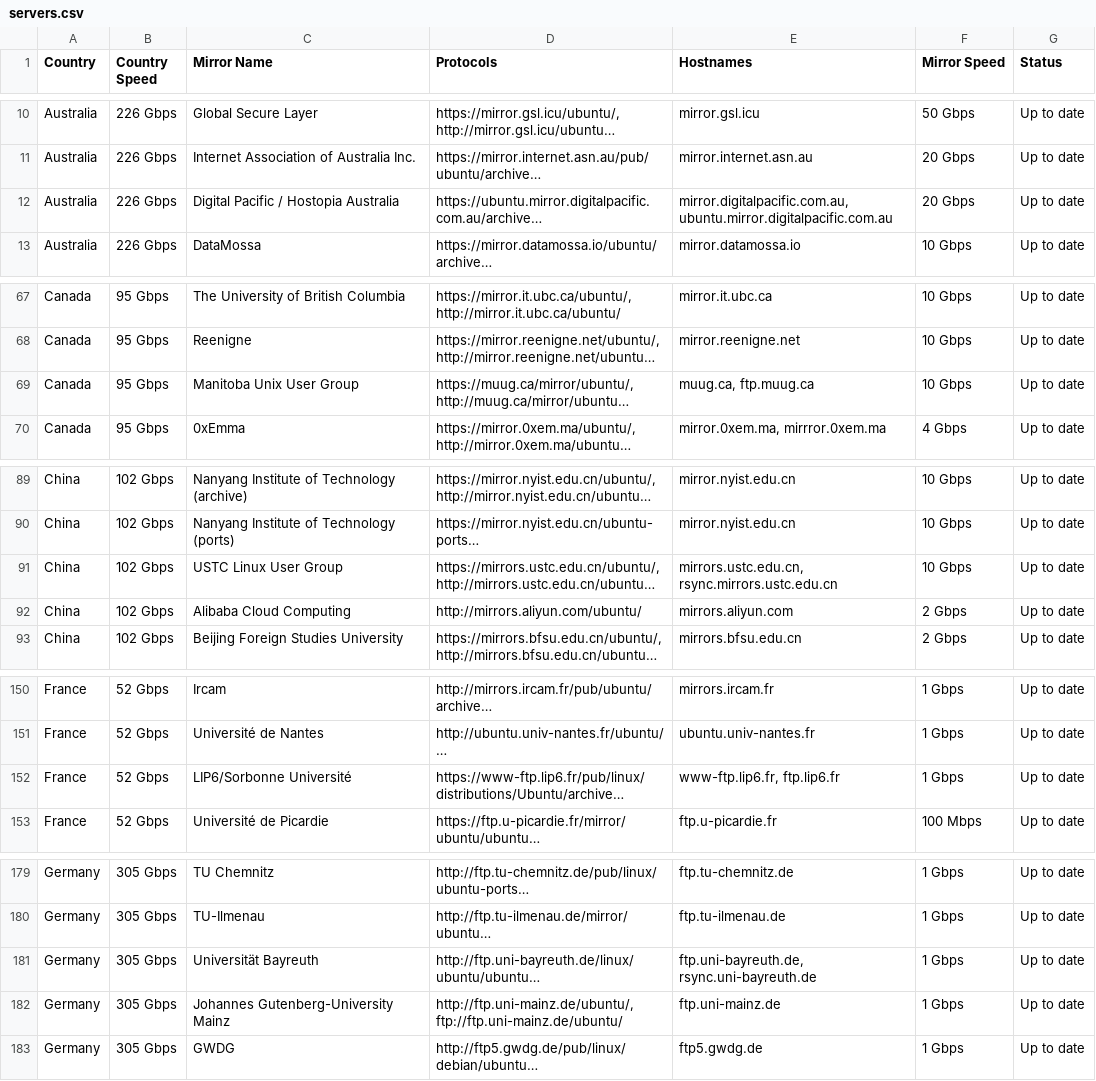
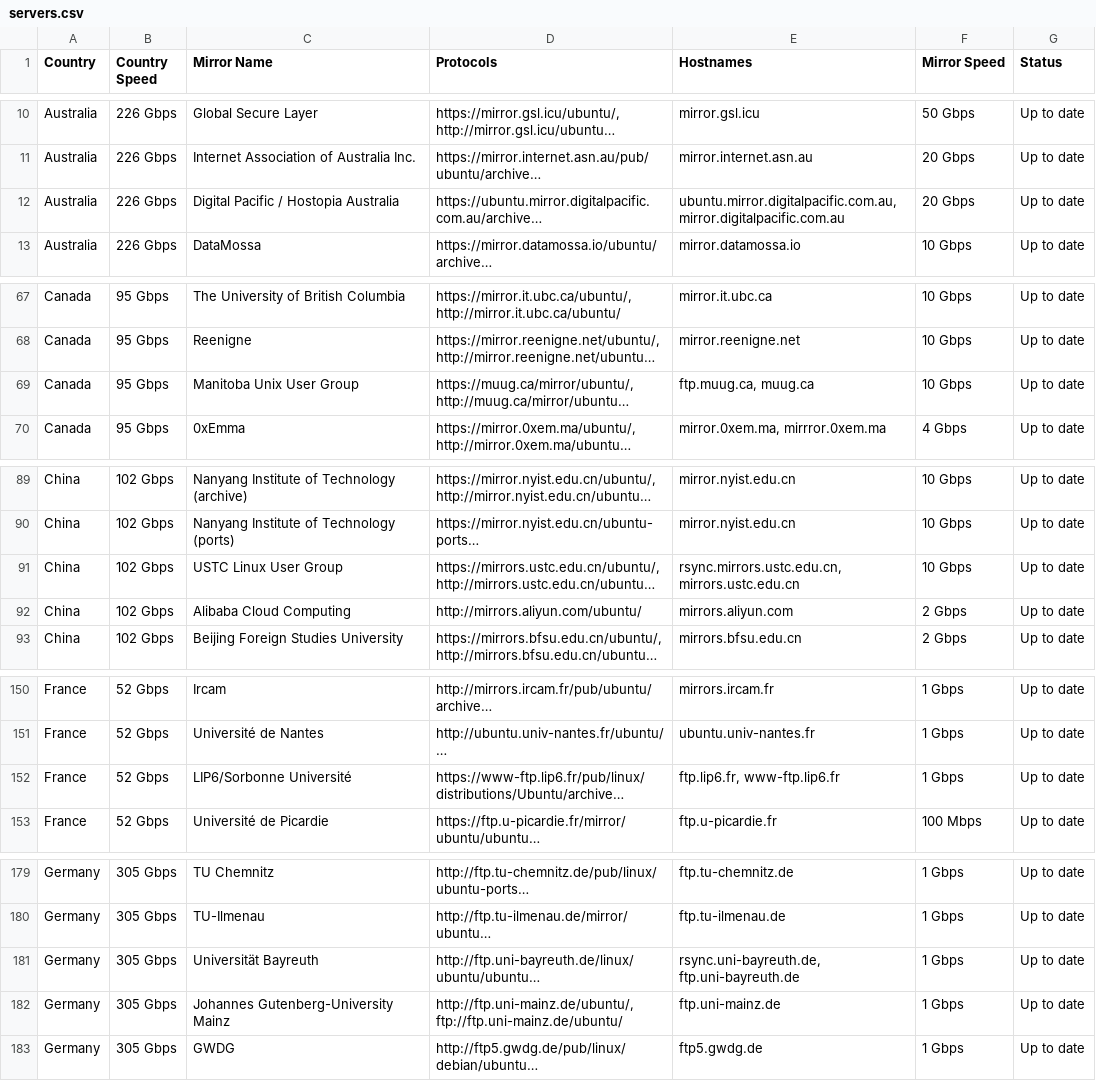
Before and after one commit to crazyuploader/Ubuntu-Mirror-Scraper, a CSV file: data/mirrors/archive/servers.csv, drawn as a sheet; only a part is shown, gaps mark what is left out; long unchanged cells end in …; the diff covers the shown part only; the diff names each change by its address in the sheet, - before the commit and + after, or states it on an @@ line.

```diff
--- a/data/mirrors/archive/servers.csv
+++ b/data/mirrors/archive/servers.csv
-E12 (Hostnames): mirror.digitalpacific.com.au, ubuntu.mirror.digitalpacific.com.au
+E12 (Hostnames): ubuntu.mirror.digitalpacific.com.au, mirror.digitalpacific.com.au
-E69 (Hostnames): muug.ca, ftp.muug.ca
+E69 (Hostnames): ftp.muug.ca, muug.ca
-E91 (Hostnames): mirrors.ustc.edu.cn, rsync.mirrors.ustc.edu.cn
+E91 (Hostnames): rsync.mirrors.ustc.edu.cn, mirrors.ustc.edu.cn
-E152 (Hostnames): www-ftp.lip6.fr, ftp.lip6.fr
+E152 (Hostnames): ftp.lip6.fr, www-ftp.lip6.fr
-E181 (Hostnames): ftp.uni-bayreuth.de, rsync.uni-bayreuth.de
+E181 (Hostnames): rsync.uni-bayreuth.de, ftp.uni-bayreuth.de
```
Also changed, not shown: 1 removed row and 23 edited cells elsewhere in this file, data/mirrors/cd/servers.csv, 4 other files.
